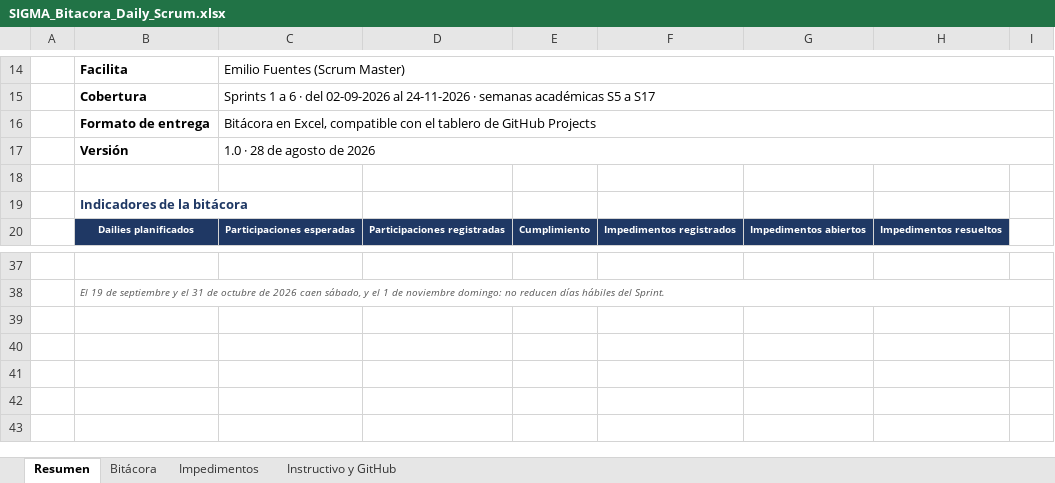
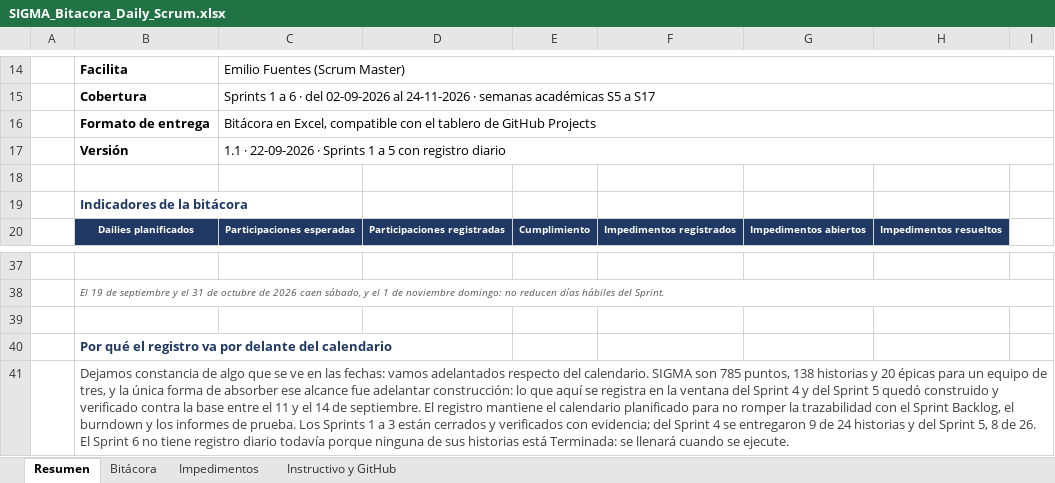
Before and after one commit to CodigoCreativoCL/SIGMA, an Excel workbook: Fase 2/SIGMA_Bitacora_Daily_Scrum.xlsx, sheet Resumen, drawn as a sheet; only a part is shown, gaps mark what is left out; values as stored, in another font and other column widths than the file's, no borders; charts and pictures not drawn; the diff names each change by its address in the sheet, - before the commit and + after, or states it on an @@ line.

```diff
--- a/Fase 2/SIGMA_Bitacora_Daily_Scrum.xlsx (sheet Resumen)
+++ b/Fase 2/SIGMA_Bitacora_Daily_Scrum.xlsx (sheet Resumen)
-C17: 1.0 · 28 de agosto de 2026
+C17: 1.1 · 22-09-2026 · Sprints 1 a 5 con registro diario
+row 39: (empty)
+row 40:  | Por qué el registro va por delante del calendario
+row 41:  | Dejamos constancia de algo que se ve en las fechas: vamos adelantados respecto del calendario. SIGMA son 785 puntos, 138 historias y 20 épicas para un equipo de tres, y la única forma de absorber ese alcance fue adelantar construcción: lo que aquí se registra en la ventana del Sprint 4 y del Sprint 5 quedó construido y verificado contra la base entre el 11 y el 14 de septiembre. El registro mantiene el calendario planificado para no romper la trazabilidad con el Sprint Backlog, el burndown y los informes de prueba. Los Sprints 1 a 3 están cerrados y verificados con evidencia; del Sprint 4 se entregaron 9 de 24 historias y del Sprint 5, 8 de 26. El Sprint 6 no tiene registro diario todavía porque ninguna de sus historias está Terminada: se llenará cuando se ejecute.
```
Also changed, not shown: sheet Bitácora, 3 other files.
